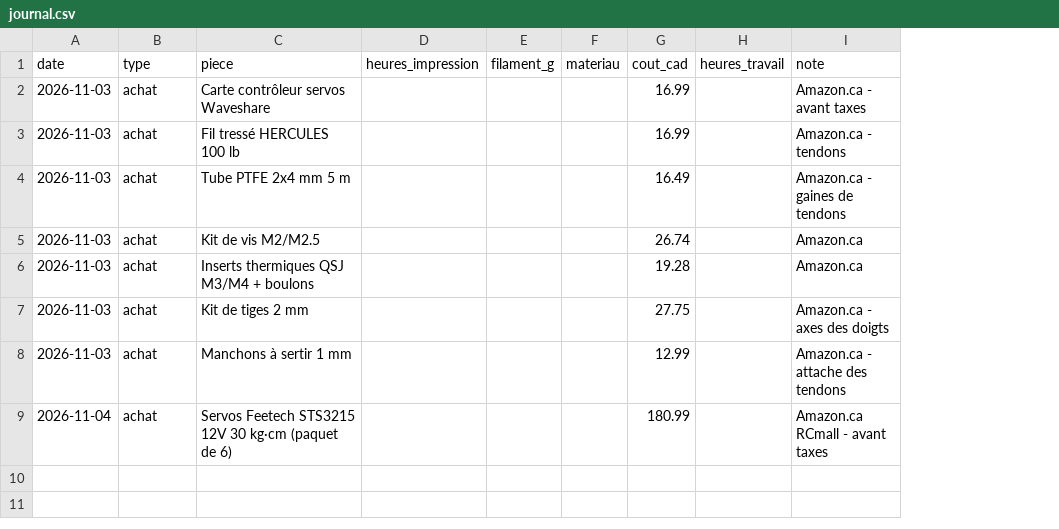
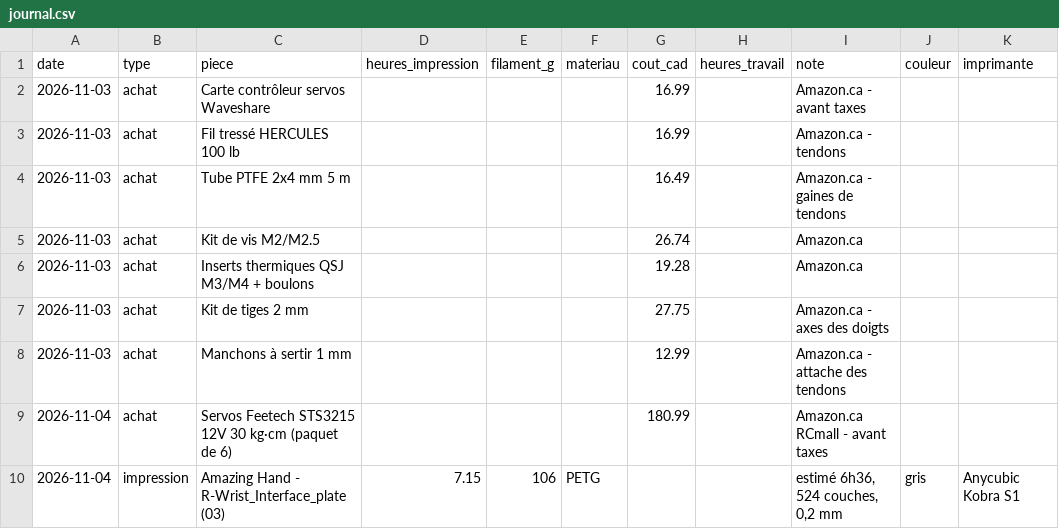
Before and after one commit to irlafleur/matebot-site, a CSV file: data/journal.csv, drawn as a sheet; the diff names each change by its address in the sheet, - before the commit and + after, or states it on an @@ line.

Commit message:
Journal: colonnes imprimante/couleur, stats par imprimante, impression Kobra S1 du 4 nov

```diff
--- a/data/journal.csv
+++ b/data/journal.csv
+column J (couleur), empty
+column K (imprimante), empty
+row 10: 2026-11-04 | impression | Amazing Hand - R-Wrist_Interface_plate (03) | 7.15 | 106 | PETG |  |  | estimé 6h36, 524 couches, 0,2 mm | gris | Anycubic Kobra S1
```
Also changed, not shown: 3 other files.
